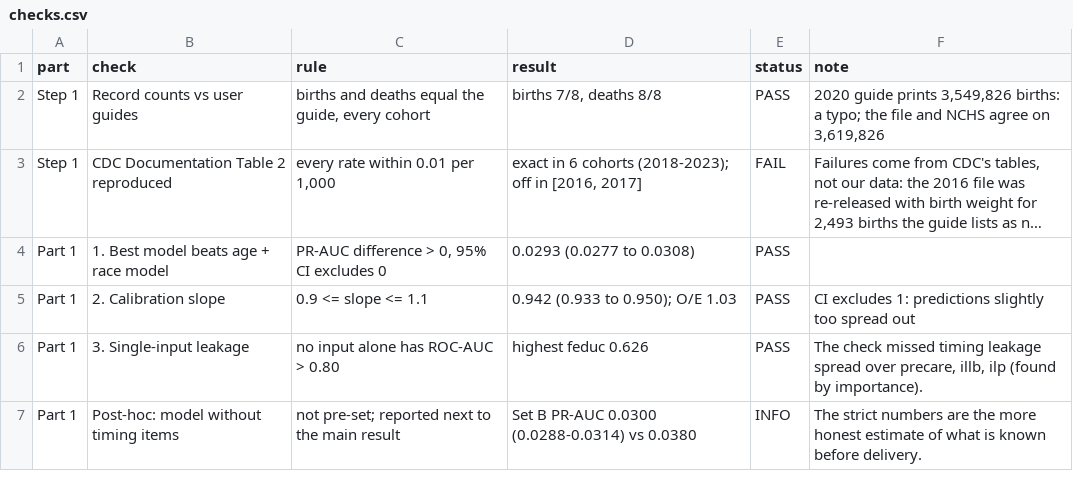
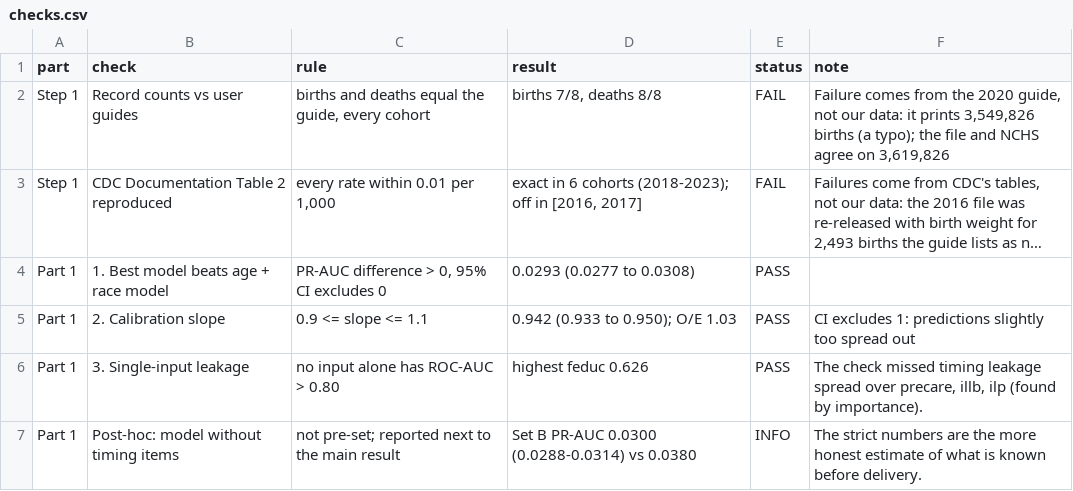
Before and after one commit to ShakulovElzar/infant-mortality-thesis, a CSV file: InfantMortalityThesis/reports/checks.csv, drawn as a sheet; only a part is shown; long unchanged cells end in …; the diff names each change by its address in the sheet, - before the commit and + after, or states it on an @@ line.

Commit message:
Fix doc errors: check counts, record-count label, stale ZIP and calibration text
- Record-count check is FAIL under its own rule (2020 guide typo), like CDC Table 2
- Checks summary: 20 rows, 8 PASS, 2 FAIL, 3 WEAKENED, 2 APPLIED, 5 INFO
- AGENTS.md: eight cohort ZIPs (2016-2023)
- Results overview: calibration by decile, not 'reliable'
- Ignore logs/

```diff
--- a/InfantMortalityThesis/reports/checks.csv
+++ b/InfantMortalityThesis/reports/checks.csv
-E2 (status): PASS
+E2 (status): FAIL
-F2 (note): 2020 guide prints 3,549,826 births: a typo; the file…
+F2 (note): Failure comes from the 2020 guide, not our data: it prints 3,549,826 births (a typo); the file…
```
Also changed, not shown: 5 other files.
